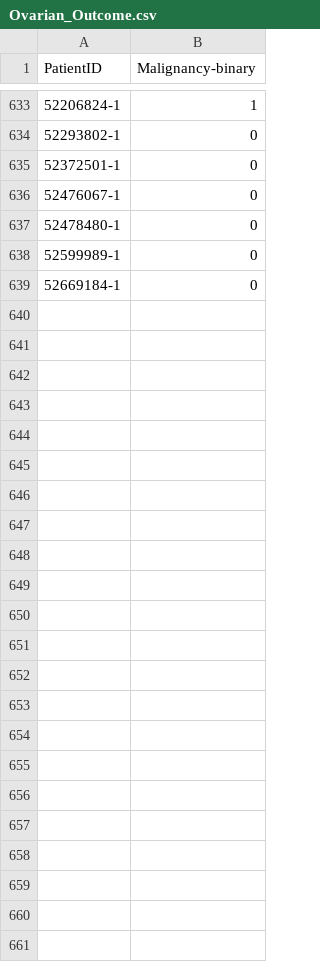
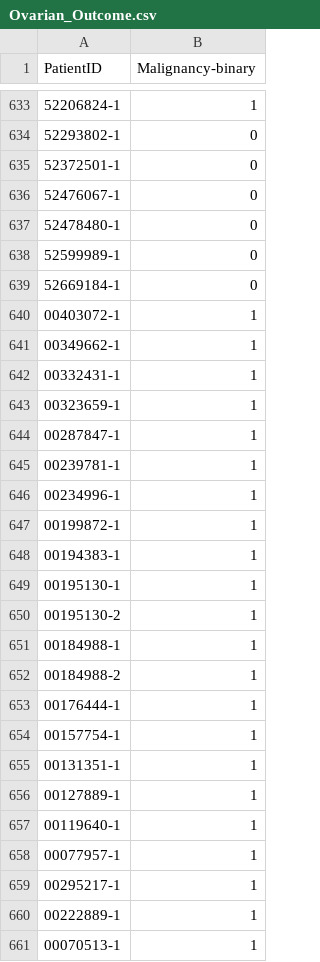
Before and after one commit to robinwang08/ovarian, a CSV file: Ovarian_Outcome.csv, drawn as a sheet; only a part is shown, gaps mark what is left out; the diff names each change by its address in the sheet, - before the commit and + after, or states it on an @@ line.

```diff
--- a/Ovarian_Outcome.csv
+++ b/Ovarian_Outcome.csv
+row 640: 00403072-1 | 1
+row 641: 00349662-1 | 1
+row 642: 00332431-1 | 1
+row 643: 00323659-1 | 1
+row 644: 00287847-1 | 1
+row 645: 00239781-1 | 1
+row 646: 00234996-1 | 1
+row 647: 00199872-1 | 1
+row 648: 00194383-1 | 1
+row 649: 00195130-1 | 1
+row 650: 00195130-2 | 1
+row 651: 00184988-1 | 1
+row 652: 00184988-2 | 1
+row 653: 00176444-1 | 1
+row 654: 00157754-1 | 1
+row 655: 00131351-1 | 1
+row 656: 00127889-1 | 1
+row 657: 00119640-1 | 1
+row 658: 00077957-1 | 1
+row 659: 00295217-1 | 1
+row 660: 00222889-1 | 1
+row 661: 00070513-1 | 1
```
Also changed, not shown: Ovarian_Clinical.csv, Ovarian_Institution.csv, 1 other file.
